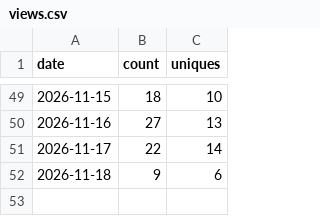
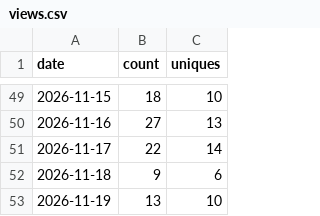
Before and after one commit to Wilhao-CN/WilhasonOceanMaster, a CSV file: traffic-data/views.csv, drawn as a sheet; only a part is shown, gaps mark what is left out; the diff names each change by its address in the sheet, - before the commit and + after, or states it on an @@ line.

```diff
--- a/traffic-data/views.csv
+++ b/traffic-data/views.csv
+row 53: 2026-11-19 | 13 | 10
```
Also changed, not shown: traffic-data/clones.csv, 1 other file.
